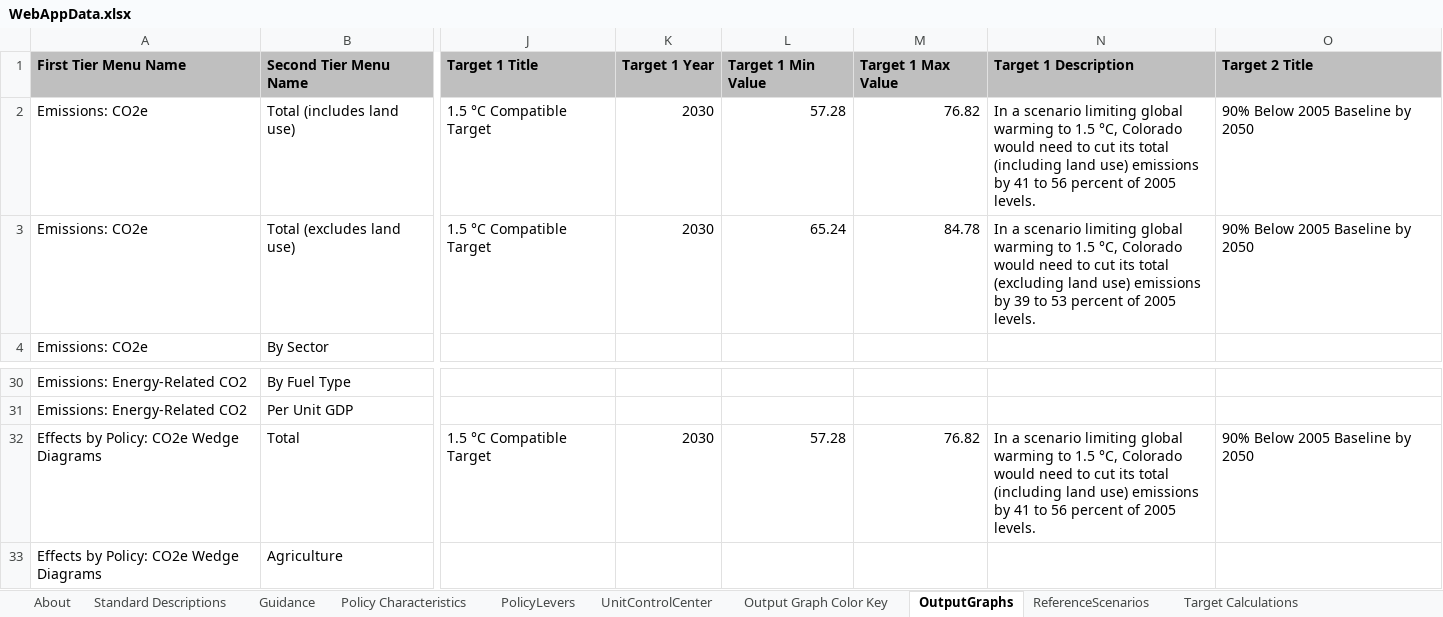
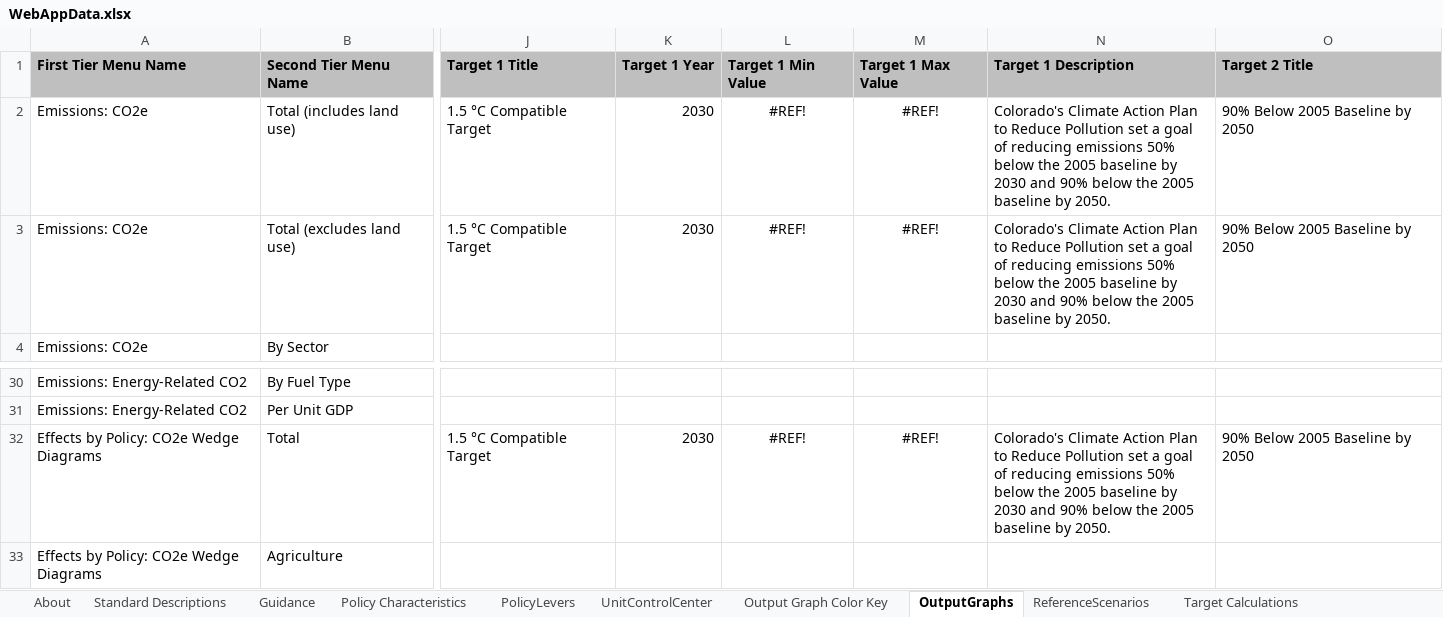
Before and after one commit to EnergyInnovation/eps-colorado, an Excel workbook: WebAppData.xlsx, sheet OutputGraphs, drawn as a sheet; only a part is shown, gaps mark what is left out; values as stored, in another font and other column widths than the file's, no borders; conditional formats not drawn; the diff names each change by its address in the sheet, - before the commit and + after, or states it on an @@ line.

```diff
--- a/WebAppData.xlsx (sheet OutputGraphs)
+++ b/WebAppData.xlsx (sheet OutputGraphs)
-L2 (Target 1 Min Value): 57.28
+L2 (Target 1 Min Value): #REF!
-L2:M3 alignment: right
+L2:M3 alignment: center
-M2 (Target 1 Max Value): 76.82
+M2 (Target 1 Max Value): #REF!
-N2 (Target 1 Description): In a scenario limiting global warming to 1.5 °C, Colorado would need to cut its total (including land use) emissions by 41 to 56 percent of 2005 levels.
+N2 (Target 1 Description): Colorado's Climate Action Plan to Reduce Pollution set a goal of reducing emissions 50% below the 2005 baseline by 2030 and 90% below the 2005 baseline by 2050.
-L3 (Target 1 Min Value): 65.24
+L3 (Target 1 Min Value): #REF!
-M3 (Target 1 Max Value): 84.78
+M3 (Target 1 Max Value): #REF!
-N3 (Target 1 Description): In a scenario limiting global warming to 1.5 °C, Colorado would need to cut its total (excluding land use) emissions by 39 to 53 percent of 2005 levels.
+N3 (Target 1 Description): Colorado's Climate Action Plan to Reduce Pollution set a goal of reducing emissions 50% below the 2005 baseline by 2030 and 90% below the 2005 baseline by 2050.
-L32 (Target 1 Min Value): 57.28
+L32 (Target 1 Min Value): #REF!
-L32:M32 alignment: right
+L32:M32 alignment: center
-M32 (Target 1 Max Value): 76.82
+M32 (Target 1 Max Value): #REF!
-N32 (Target 1 Description): In a scenario limiting global warming to 1.5 °C, Colorado would need to cut its total (including land use) emissions by 41 to 56 percent of 2005 levels.
+N32 (Target 1 Description): Colorado's Climate Action Plan to Reduce Pollution set a goal of reducing emissions 50% below the 2005 baseline by 2030 and 90% below the 2005 baseline by 2050.
```
Also changed, not shown: sheet Target Calculations, formulas that keep their value, 8 other files.
